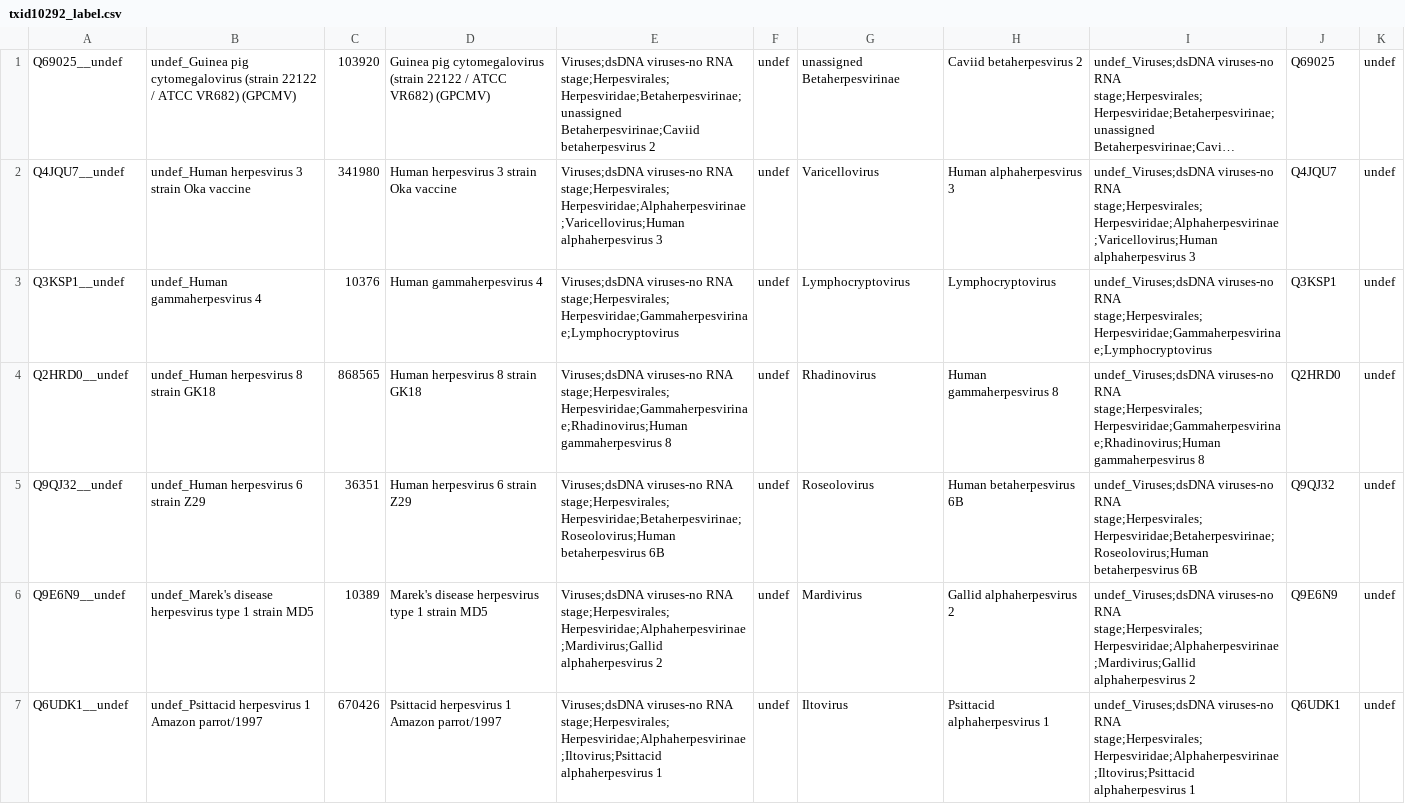
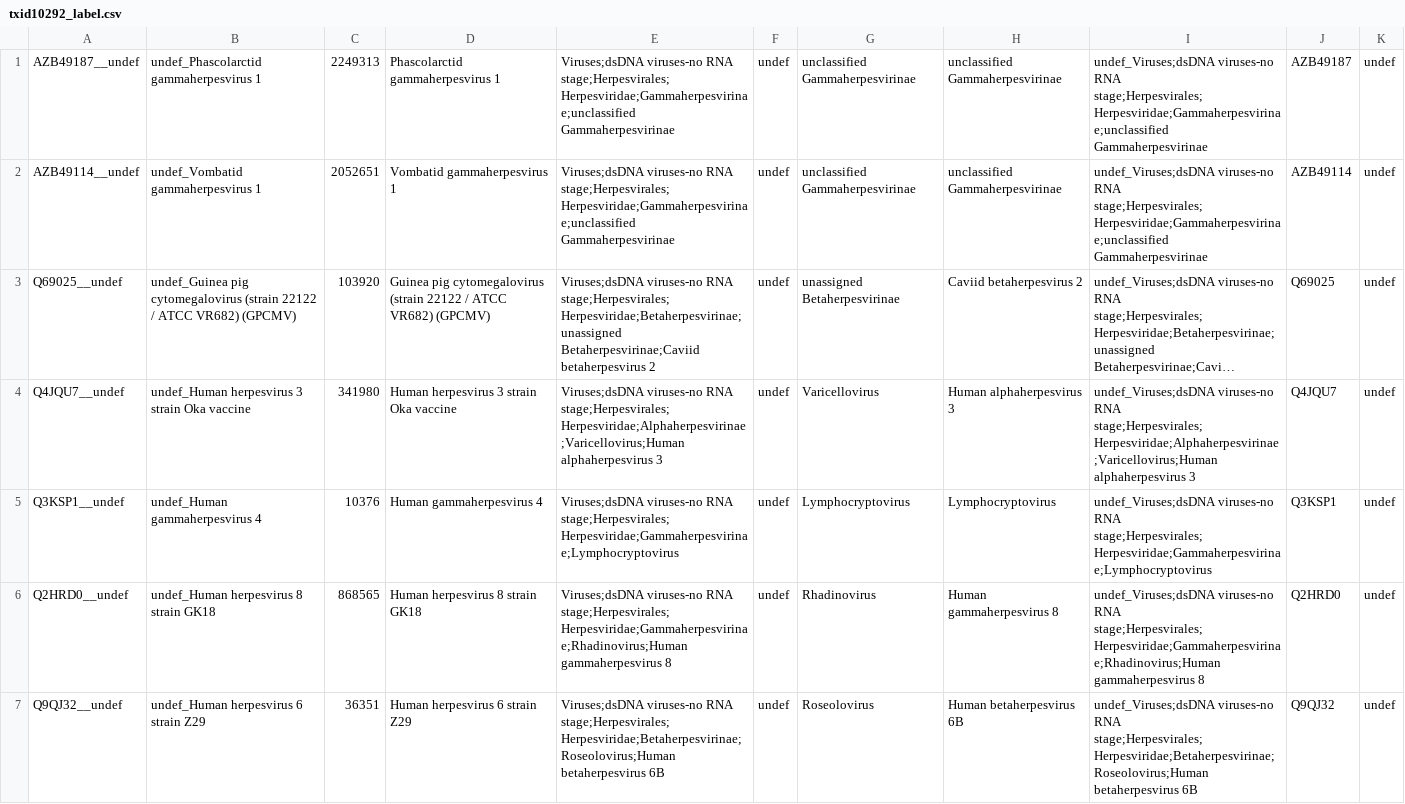
Before and after one commit to josephhughes/ViCTree, a CSV file: txid10292/txid10292_label.csv, drawn as a sheet; only a part is shown; the shorter side is filled out with more unchanged rows; long unchanged cells end in …; the diff names each change by its address in the sheet, - before the commit and + after, or states it on an @@ line.

```diff
--- a/txid10292/txid10292_label.csv
+++ b/txid10292/txid10292_label.csv
+row 1: AZB49187__undef | undef_Phascolarctid gammaherpesvirus 1 | 2249313 | Phascolarctid gammaherpesvirus 1 | Viruses;dsDNA viruses-no RNA stage;Herpesvirales;Herpesviridae;Gammaherpesvirinae;unclassified Gammaherpesvirinae | undef | unclassified Gammaherpesvirinae | unclassified Gammaherpesvirinae | undef_Viruses;dsDNA viruses-no RNA stage;Herpesvirales;Herpesviridae;Gammaherpesvirinae;unclassified Gammaherpesvirinae | AZB49187 | undef
+row 2: AZB49114__undef | undef_Vombatid gammaherpesvirus 1 | 2052651 | Vombatid gammaherpesvirus 1 | Viruses;dsDNA viruses-no RNA stage;Herpesvirales;Herpesviridae;Gammaherpesvirinae;unclassified Gammaherpesvirinae | undef | unclassified Gammaherpesvirinae | unclassified Gammaherpesvirinae | undef_Viruses;dsDNA viruses-no RNA stage;Herpesvirales;Herpesviridae;Gammaherpesvirinae;unclassified Gammaherpesvirinae | AZB49114 | undef
```
Also changed, not shown: txid10292/txid10292.csv, txid10292/txid10292_clusters_info.csv, 10 other files.
